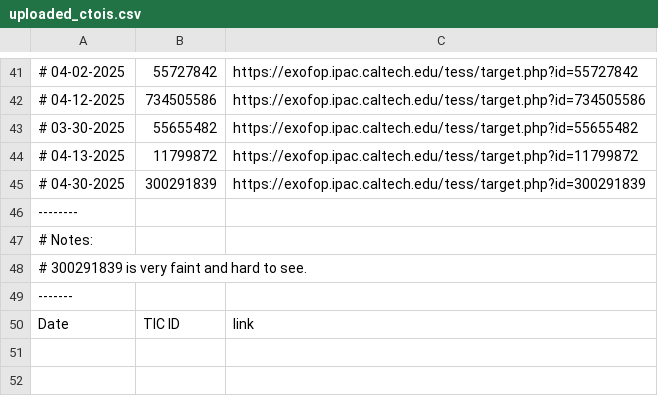
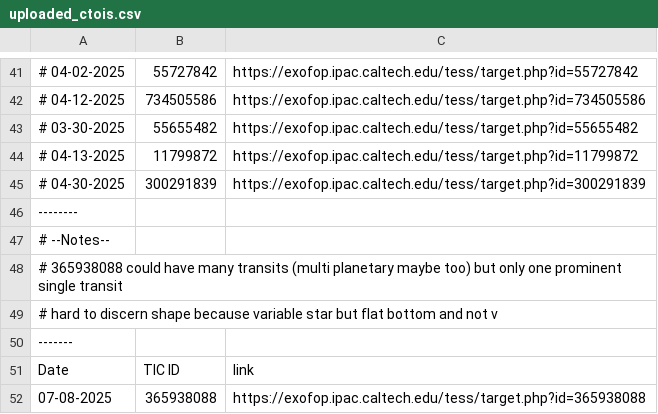
Before and after one commit to kzhu2099/Exoplanets, a CSV file: CTOI Creation/uploaded_ctois.csv, drawn as a sheet; only a part is shown, gaps mark what is left out.

```diff
--- a/CTOI Creation/uploaded_ctois.csv
+++ b/CTOI Creation/uploaded_ctois.csv
@@ -46,5 +46,7 @@
 --------
-# Notes:
-# 300291839 is very faint and hard to see.
+# --Notes--
+# 365938088 could have many transits (multi planetary maybe too) but only one prominent single transit
+# hard to discern shape because variable star but flat bottom and not v
 -------
 Date,TIC ID,link
+07-08-2025,365938088,https://exofop.ipac.caltech.edu/tess/target.php?id=365938088
```
Also changed, not shown: CTOI Creation/Current IDs/completed_tic_ids.csv, CTOI Creation/Current IDs/tic_ids_60_69_long_period.csv, 2 other files.
